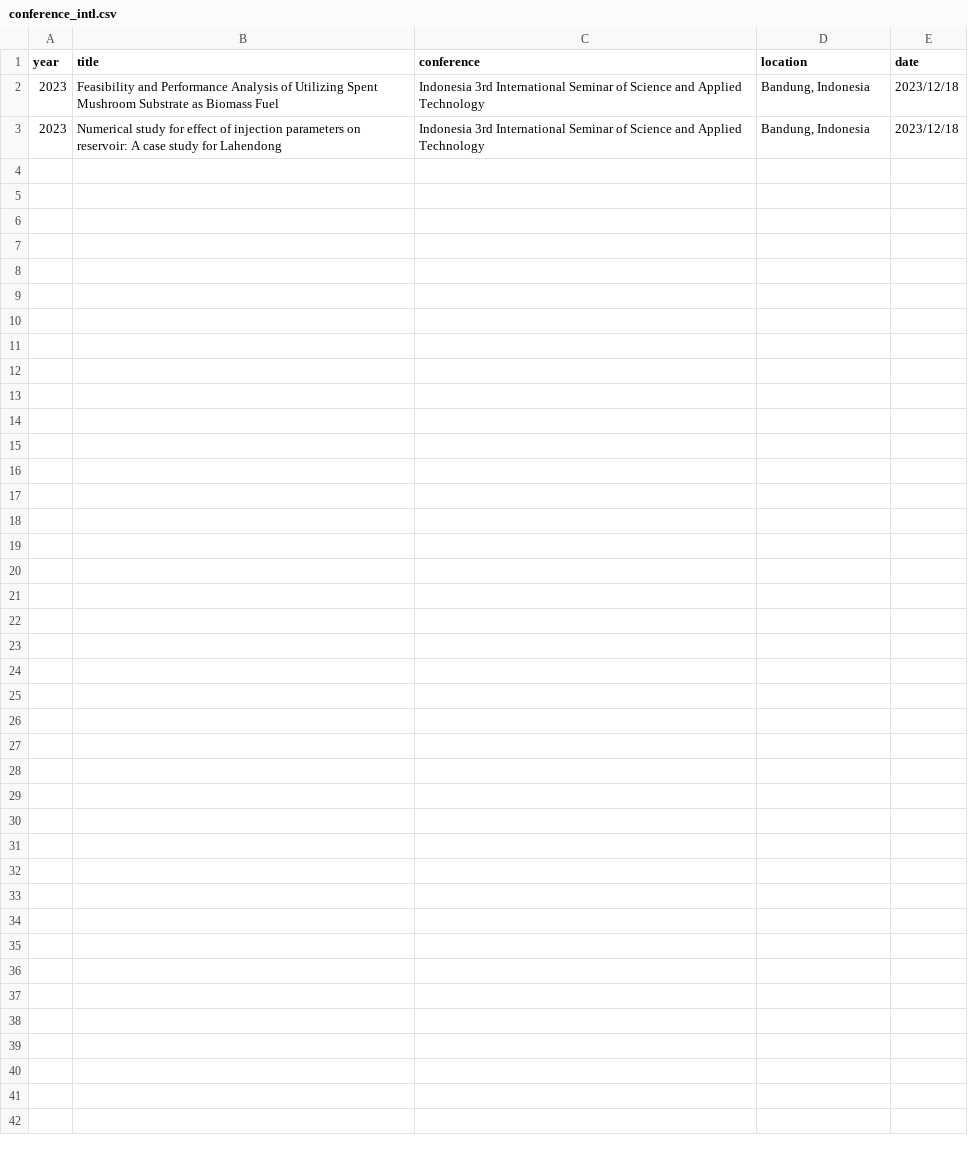
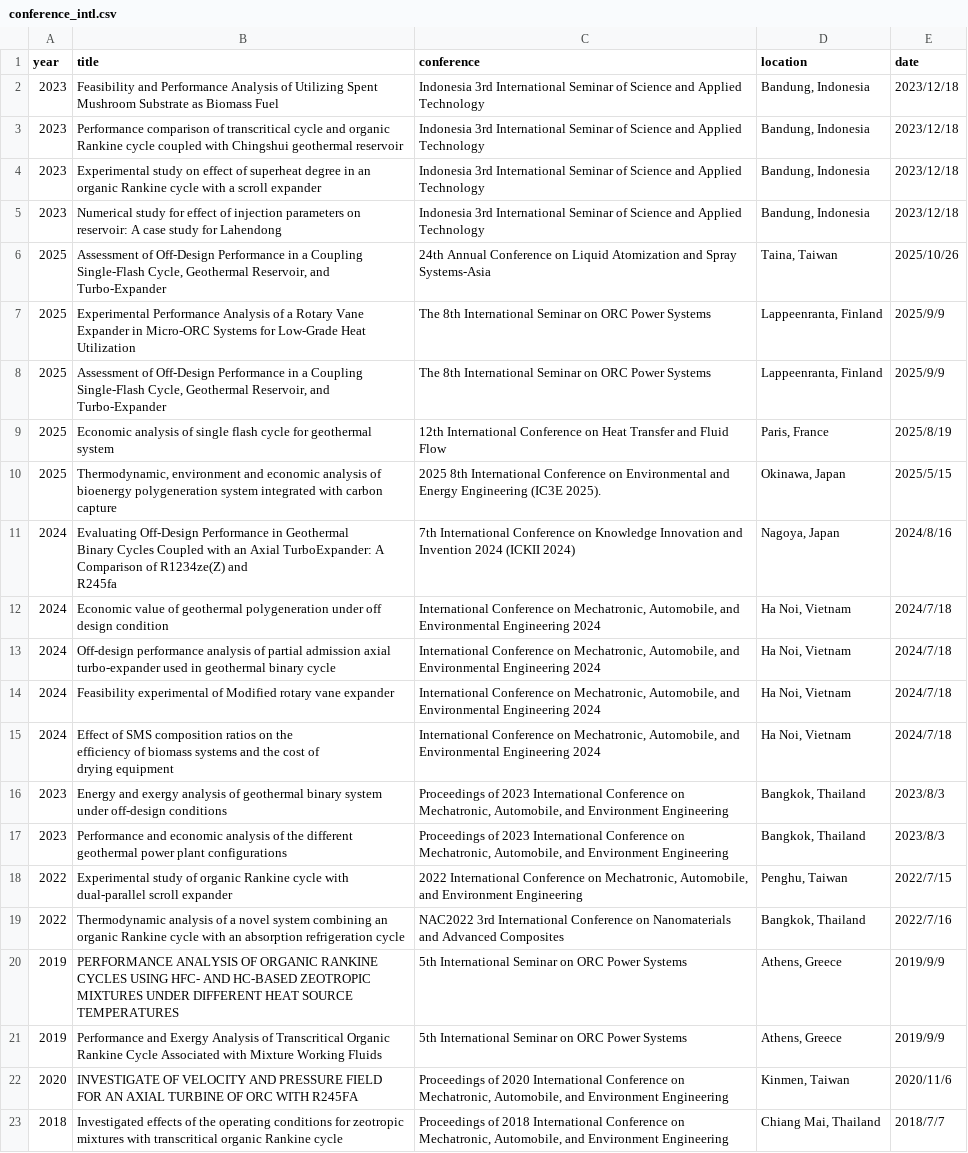
Before and after one commit to AryxLiao/lab, a CSV file: data/conference_intl.csv, drawn as a sheet; ↵ is a line break in a cell; the diff names each change by its address in the sheet, - before the commit and + after, or states it on an @@ line.

Commit message:
Add files via upload

```diff
--- a/data/conference_intl.csv
+++ b/data/conference_intl.csv
+row 3: 2023 | Performance comparison of transcritical cycle and organic Rankine cycle coupled with Chingshui geothermal reservoir | Indonesia 3rd International Seminar of Science and Applied Technology | Bandung, Indonesia | 2023/12/18
+row 4: 2023 | Experimental study on effect of superheat degree in an organic Rankine cycle with a scroll expander | Indonesia 3rd International Seminar of Science and Applied Technology | Bandung, Indonesia | 2023/12/18
+row 6: 2025 | Assessment of Off-Design Performance in a Coupling Single-Flash Cycle, Geothermal Reservoir, and Turbo-Expander | 24th Annual Conference on Liquid Atomization and Spray Systems-Asia | Taina, Taiwan | 2025/10/26
+row 7: 2025 | Experimental Performance Analysis of a Rotary Vane Expander in Micro-ORC Systems for Low-Grade Heat Utilization | The 8th International Seminar on ORC Power Systems | Lappeenranta, Finland | 2025/9/9
+row 8: 2025 | Assessment of Off-Design Performance in a Coupling Single-Flash Cycle, Geothermal Reservoir, and Turbo-Expander | The 8th International Seminar on ORC Power Systems | Lappeenranta, Finland | 2025/9/9
+row 9: 2025 | Economic analysis of single flash cycle for geothermal system | 12th International Conference on Heat Transfer and Fluid Flow | Paris, France | 2025/8/19
+row 10: 2025 | Thermodynamic, environment and economic analysis of ↵ bioenergy polygeneration system integrated with carbon ↵ capture | 2025 8th International Conference on Environmental and Energy Engineering (IC3E 2025). | Okinawa, Japan | 2025/5/15
+row 11: 2024 | Evaluating Off-Design Performance in Geothermal ↵ Binary Cycles Coupled with an Axial TurboExpander: A Comparison of R1234ze(Z) and ↵ R245fa | 7th International Conference on Knowledge Innovation and Invention 2024 (ICKII 2024) | Nagoya, Japan | 2024/8/16
+row 12: 2024 | Economic value of geothermal polygeneration under off design condition | International Conference on Mechatronic, Automobile, and Environmental Engineering 2024 | Ha Noi, Vietnam | 2024/7/18
+row 13: 2024 | Off-design performance analysis of partial admission axial turbo-expander used in geothermal binary cycle | International Conference on Mechatronic, Automobile, and Environmental Engineering 2024 | Ha Noi, Vietnam | 2024/7/18
+row 14: 2024 | Feasibility experimental of Modified rotary vane expander | International Conference on Mechatronic, Automobile, and Environmental Engineering 2024 | Ha Noi, Vietnam | 2024/7/18
+row 15: 2024 | Effect of SMS composition ratios on the ↵ efficiency of biomass systems and the cost of ↵ drying equipment | International Conference on Mechatronic, Automobile, and Environmental Engineering 2024 | Ha Noi, Vietnam | 2024/7/18
+row 16: 2023 | Energy and exergy analysis of geothermal binary system under off-design conditions | Proceedings of 2023 International Conference on Mechatronic, Automobile, and Environment Engineering | Bangkok, Thailand | 2023/8/3
+row 17: 2023 | Performance and economic analysis of the different geothermal power plant configurations | Proceedings of 2023 International Conference on Mechatronic, Automobile, and Environment Engineering | Bangkok, Thailand | 2023/8/3
+row 18: 2022 | Experimental study of organic Rankine cycle with dual-parallel scroll expander | 2022 International Conference on Mechatronic, Automobile, and Environment Engineering | Penghu, Taiwan | 2022/7/15
+row 19: 2022 | Thermodynamic analysis of a novel system combining an organic Rankine cycle with an absorption refrigeration cycle | NAC2022 3rd International Conference on Nanomaterials and Advanced Composites | Bangkok, Thailand | 2022/7/16
+row 20: 2019 | PERFORMANCE ANALYSIS OF ORGANIC RANKINE CYCLES USING HFC- AND HC-BASED ZEOTROPIC MIXTURES UNDER DIFFERENT HEAT SOURCE TEMPERATURES | 5th International Seminar on ORC Power Systems | Athens, Greece | 2019/9/9
+row 21: 2019 | Performance and Exergy Analysis of Transcritical Organic Rankine Cycle Associated with Mixture Working Fluids | 5th International Seminar on ORC Power Systems | Athens, Greece | 2019/9/9
+row 22: 2020 | INVESTIGATE OF VELOCITY AND PRESSURE FIELD FOR AN AXIAL TURBINE OF ORC WITH R245FA | Proceedings of 2020 International Conference on Mechatronic, Automobile, and Environment Engineering | Kinmen, Taiwan | 2020/11/6
+row 23: 2018 | Investigated effects of the operating conditions for zeotropic mixtures with transcritical organic Rankine cycle | Proceedings of 2018 International Conference on Mechatronic, Automobile, and Environment Engineering | Chiang Mai, Thailand | 2018/7/7
```
